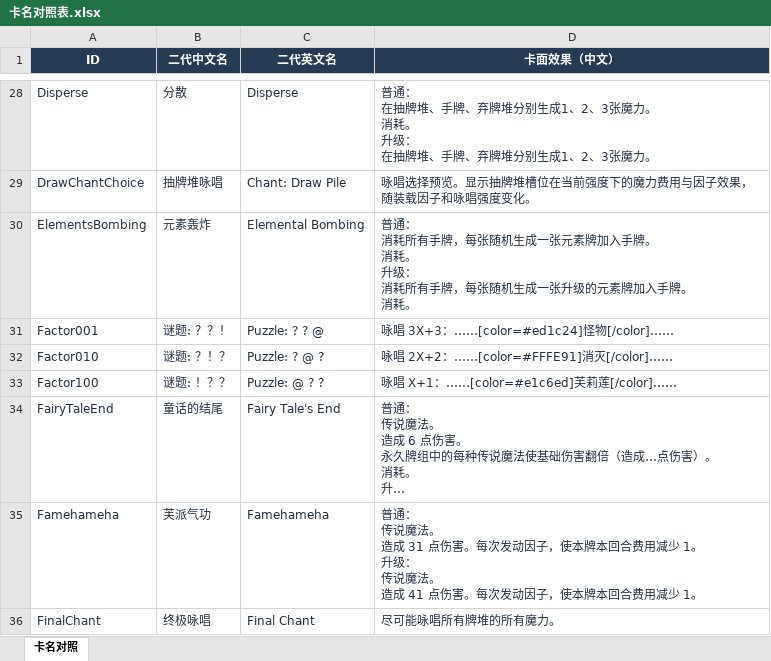
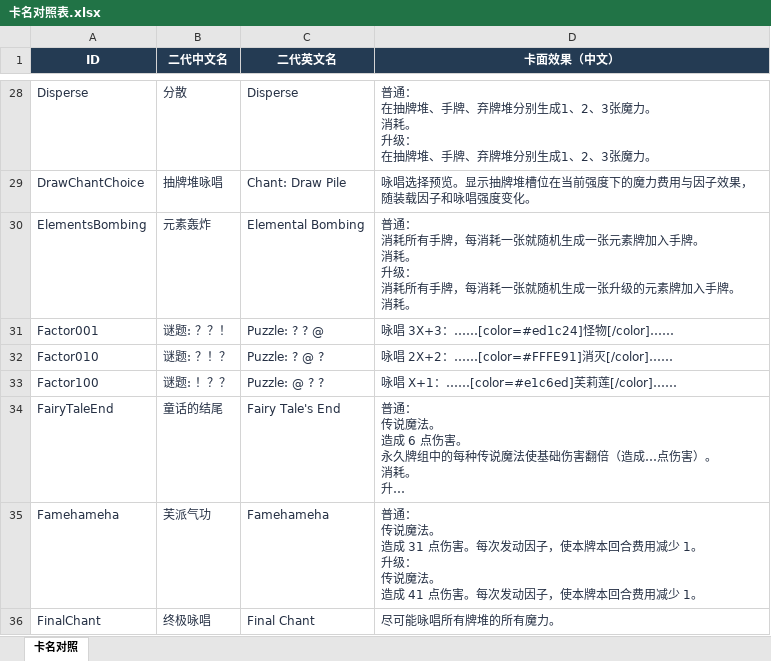
Before and after one commit to Figure633/STS2_FrierenMod, an Excel workbook: 卡名对照表.xlsx, sheet 卡名对照, drawn as a sheet; only a part is shown, gaps mark what is left out; long unchanged cells end in …; values as stored, in another font and other column widths than the file's, no borders; table styles not drawn; ↵ is a line break in a cell; the diff covers the shown part only; the diff names each change by its address in the sheet, - before the commit and + after, or states it on an @@ line.

```diff
--- a/卡名对照表.xlsx (sheet 卡名对照)
+++ b/卡名对照表.xlsx (sheet 卡名对照)
-D30 (卡面效果（中文）): …手牌，每张随机生成一张元素牌加入手牌。 ↵ 消耗。 ↵ 升级： ↵ 消耗所有手牌，每张随机生成…
+D30 (卡面效果（中文）): …手牌，每消耗一张就随机生成一张元素牌加入手牌。 ↵ 消耗。 ↵ 升级： ↵ 消耗所有手牌，每消耗一张就随机生成…
```
Also changed, not shown: 3 edited cells elsewhere in this sheet, 11 other files.
